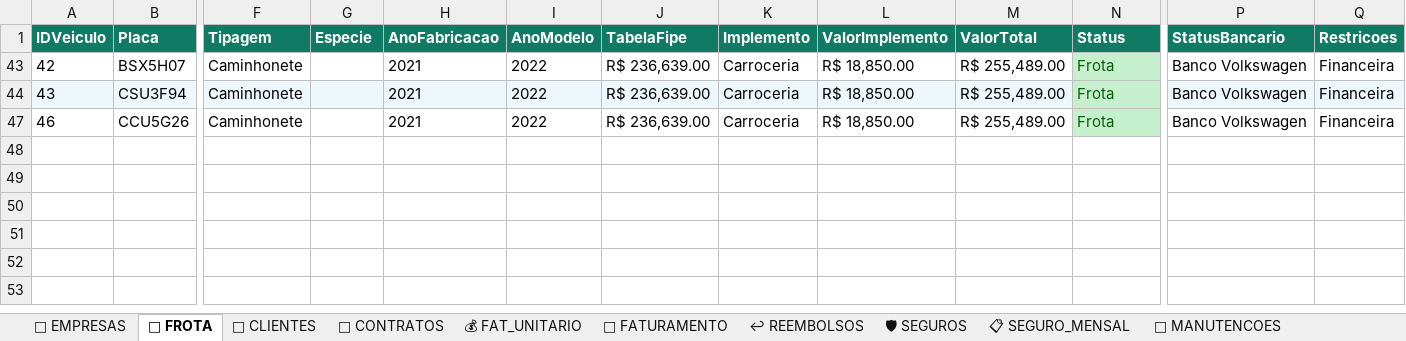
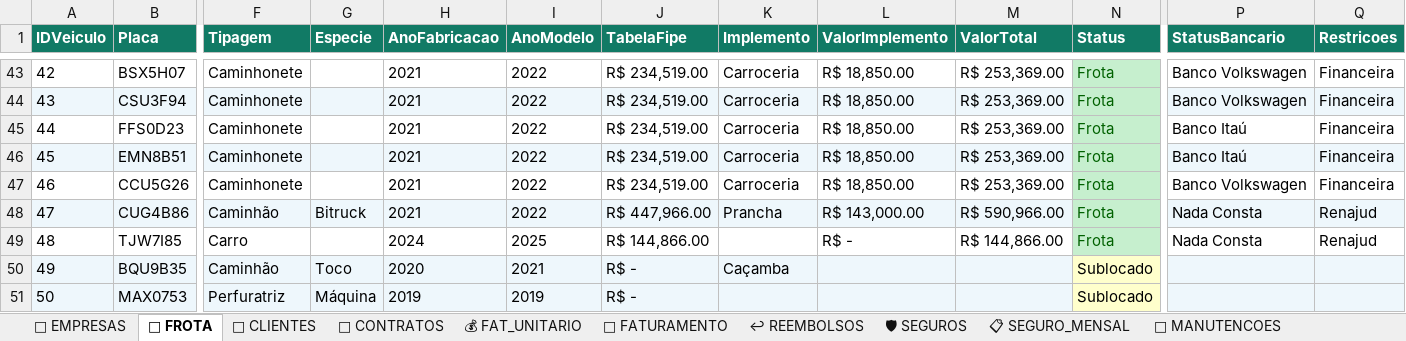
Before and after one commit to tttiburcio/locadora-dashboard, an Excel workbook: Locadora.xlsx, sheet 🚛 FROTA, drawn as a sheet; only a part is shown, gaps mark what is left out; values as stored, in another font and other column widths than the file's, no borders; rows hold the shown columns only; the diff covers the shown part only; the diff names each change by its address in the sheet, - before the commit and + after, or states it on an @@ line.

```diff
--- a/Locadora.xlsx (sheet 🚛 FROTA)
+++ b/Locadora.xlsx (sheet 🚛 FROTA)
-J43:J44 (TabelaFipe): R$ 236,639.00
+J43:J44 (TabelaFipe): R$ 234,519.00
-M43:M44 (ValorTotal): R$ 255,489.00
+M43:M44 (ValorTotal): R$ 253,369.00
+row 45: 44 | FFS0D23 | Caminhonete |  | 2021 | 2022 | R$ 234,519.00 | Carroceria | R$ 18,850.00 | R$ 253,369.00 | Frota | Banco Itaú | Financeira
+row 46: 45 | EMN8B51 | Caminhonete |  | 2021 | 2022 | R$ 234,519.00 | Carroceria | R$ 18,850.00 | R$ 253,369.00 | Frota | Banco Itaú | Financeira
-J47 (TabelaFipe): R$ 236,639.00
+J47 (TabelaFipe): R$ 234,519.00
-M47 (ValorTotal): R$ 255,489.00
+M47 (ValorTotal): R$ 253,369.00
+row 48: 47 | CUG4B86 | Caminhão | Bitruck | 2021 | 2022 | R$ 447,966.00 | Prancha | R$ 143,000.00 | R$ 590,966.00 | Frota | Nada Consta | Renajud
+row 49: 48 | TJW7I85 | Carro |  | 2024 | 2025 | R$ 144,866.00 |  | R$ - | R$ 144,866.00 | Frota | Nada Consta | Renajud
@@ row 50 unhidden: 49 | BQU9B35 | Caminhão | Toco | 2020 | 2021 | R$ - | Caçamba |  |  | Sublocado @@
@@ row 51 unhidden: 50 | MAX0753 | Perfuratriz | Máquina | 2019 | 2019 | R$ - |  |  |  | Sublocado @@
```
Also changed, not shown: 9 added rows and 32 hidden or unhidden rows elsewhere in this sheet, sheet 🧾 FATURAMENTO, sheet ↩ REEMBOLSOS, formulas that keep their value, hidden cells, 12 other files.
